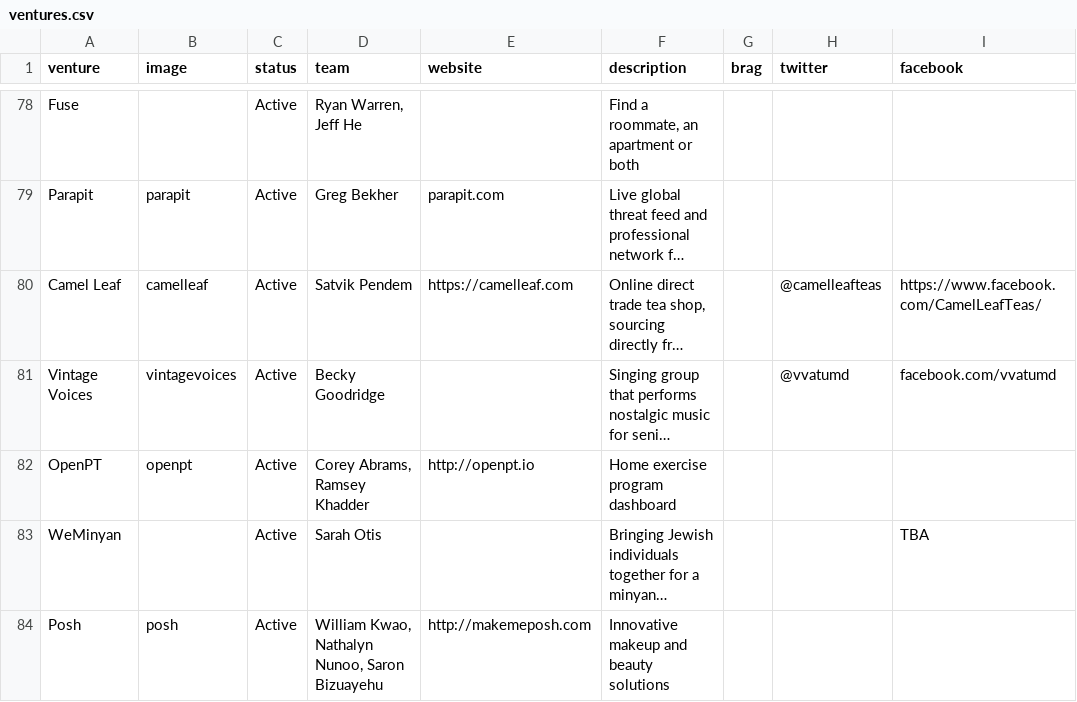
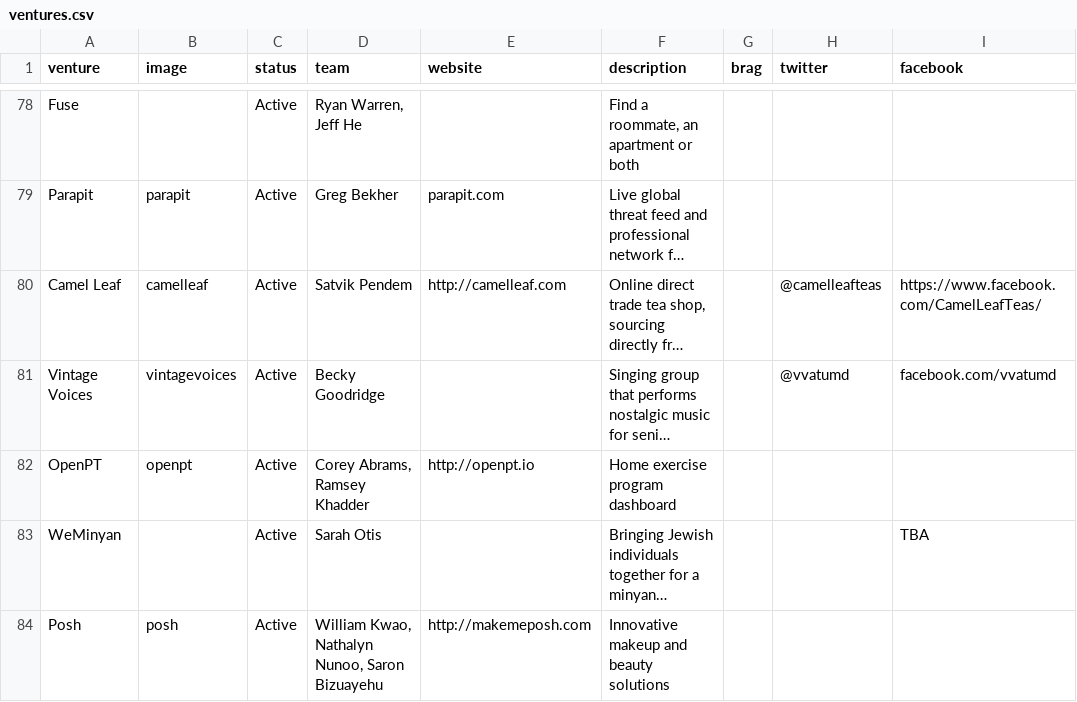
Before and after one commit to StartupShell/web-2015, a CSV file: _data/ventures.csv, drawn as a sheet; only a part is shown, gaps mark what is left out; long unchanged cells end in …; the diff names each change by its address in the sheet, - before the commit and + after, or states it on an @@ line.

```diff
--- a/_data/ventures.csv
+++ b/_data/ventures.csv
-E80 (website): https://camelleaf.com
+E80 (website): http://camelleaf.com
```
